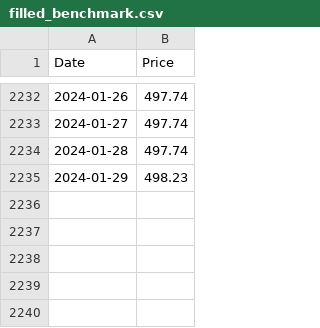
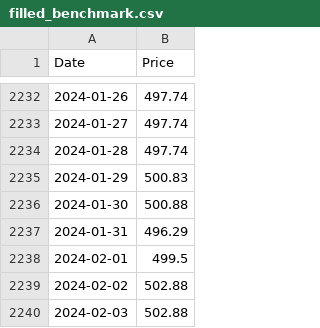
Before and after one commit to matat99/portfolio_mgr, a CSV file: revamp/databases/filled_benchmark.csv, drawn as a sheet; only a part is shown, gaps mark what is left out.

```diff
--- a/revamp/databases/filled_benchmark.csv
+++ b/revamp/databases/filled_benchmark.csv
@@ -2234,2 +2234,7 @@ Date,Price
 2024-01-28,497.74
-2024-01-29,498.23
+2024-01-29,500.83
+2024-01-30,500.88
+2024-01-31,496.29
+2024-02-01,499.5
+2024-02-02,502.88
+2024-02-03,502.88
```
Also changed, not shown: revamp/databases/benchmark.csv, 1 other file.
